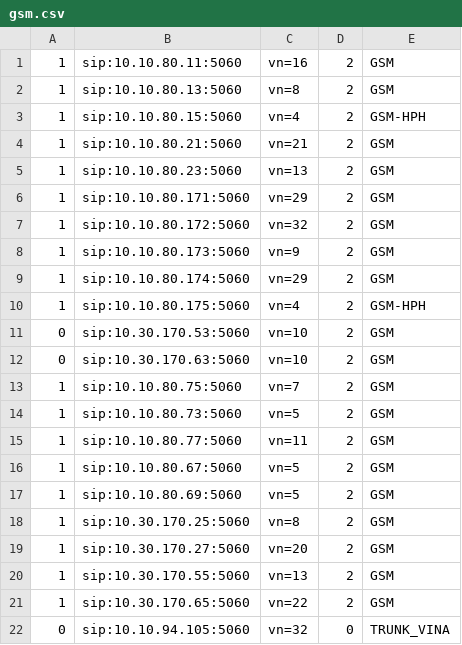
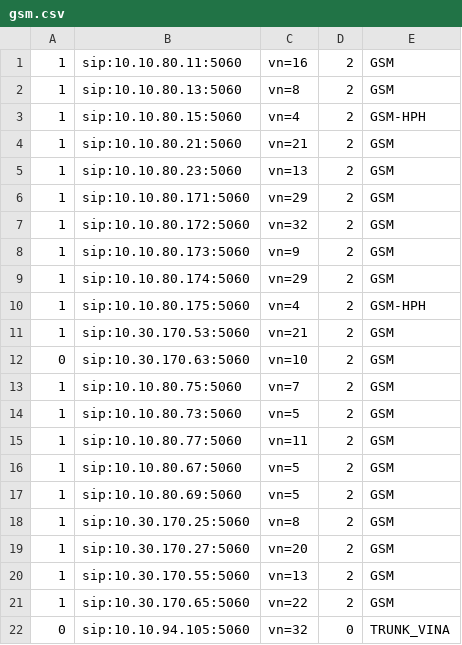
Before and after one commit to devops-itcs/CONFIG-CHANNEL-SIP-94101, a CSV file: gsm.csv, drawn as a sheet.

Commit message:
Update gsm.csv

```diff
--- a/gsm.csv
+++ b/gsm.csv
@@ -10,3 +10,3 @@
 1,sip:10.10.80.175:5060,vn=4,2,GSM-HPH
-0,sip:10.30.170.53:5060,vn=10,2,GSM
+1,sip:10.30.170.53:5060,vn=21,2,GSM
 0,sip:10.30.170.63:5060,vn=10,2,GSM
```
